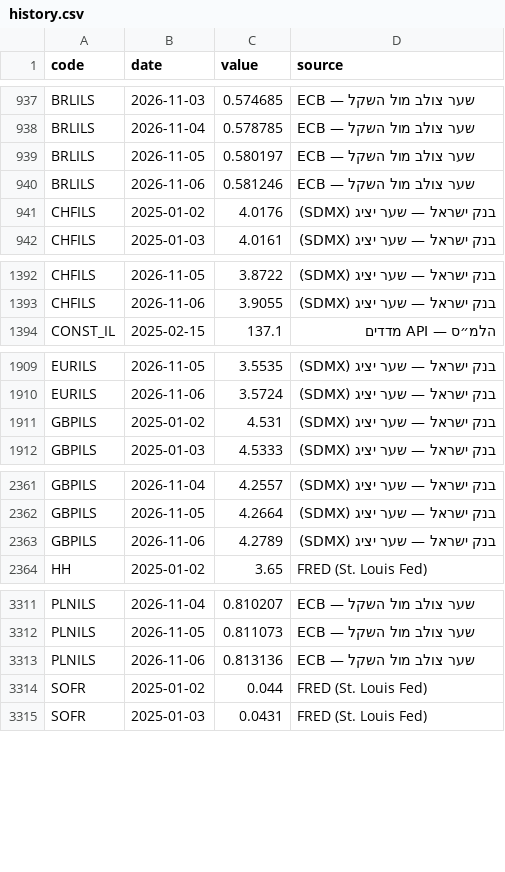
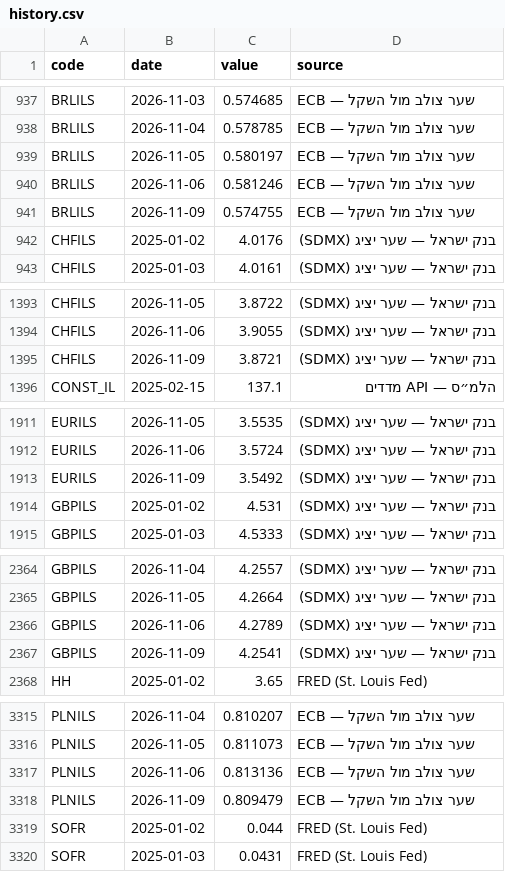
Before and after one commit to yovav81/corp-market-data, a CSV file: data/factors/history.csv, drawn as a sheet; only a part is shown, gaps mark what is left out; the diff covers the shown part only.

```diff
--- a/data/factors/history.csv
+++ b/data/factors/history.csv
@@ -940,2 +940,3 @@ BRLILS,2026-11-05,0.580197,ECB — שער צולב מול השקל
 BRLILS,2026-11-06,0.581246,ECB — שער צולב מול השקל
+BRLILS,2026-11-09,0.574755,ECB — שער צולב מול השקל
 CHFILS,2025-01-02,4.0176,בנק ישראל — שער יציג (SDMX)
@@ -1393,2 +1394,3 @@ CHFILS,2026-11-05,3.8722,בנק ישראל — שער יציג (SDMX)
 CHFILS,2026-11-06,3.9055,בנק ישראל — שער יציג (SDMX)
+CHFILS,2026-11-09,3.8721,בנק ישראל — שער יציג (SDMX)
 CONST_IL,2025-02-15,137.1,הלמ״ס — API מדדים
@@ -1910,2 +1912,3 @@ EURILS,2026-11-05,3.5535,בנק ישראל — שער יציג (SDMX)
 EURILS,2026-11-06,3.5724,בנק ישראל — שער יציג (SDMX)
+EURILS,2026-11-09,3.5492,בנק ישראל — שער יציג (SDMX)
 GBPILS,2025-01-02,4.531,בנק ישראל — שער יציג (SDMX)
@@ -2363,2 +2366,3 @@ GBPILS,2026-11-05,4.2664,בנק ישראל — שער יציג (SDMX)
 GBPILS,2026-11-06,4.2789,בנק ישראל — שער יציג (SDMX)
+GBPILS,2026-11-09,4.2541,בנק ישראל — שער יציג (SDMX)
 HH,2025-01-02,3.65,FRED (St. Louis Fed)
@@ -3313,2 +3317,3 @@ PLNILS,2026-11-05,0.811073,ECB — שער צולב מול השקל
 PLNILS,2026-11-06,0.813136,ECB — שער צולב מול השקל
+PLNILS,2026-11-09,0.809479,ECB — שער צולב מול השקל
 SOFR,2025-01-02,0.044,FRED (St. Louis Fed)
```
Also changed, not shown: 1 added row elsewhere in this file, data/factors/latest.csv, 1 other file.
